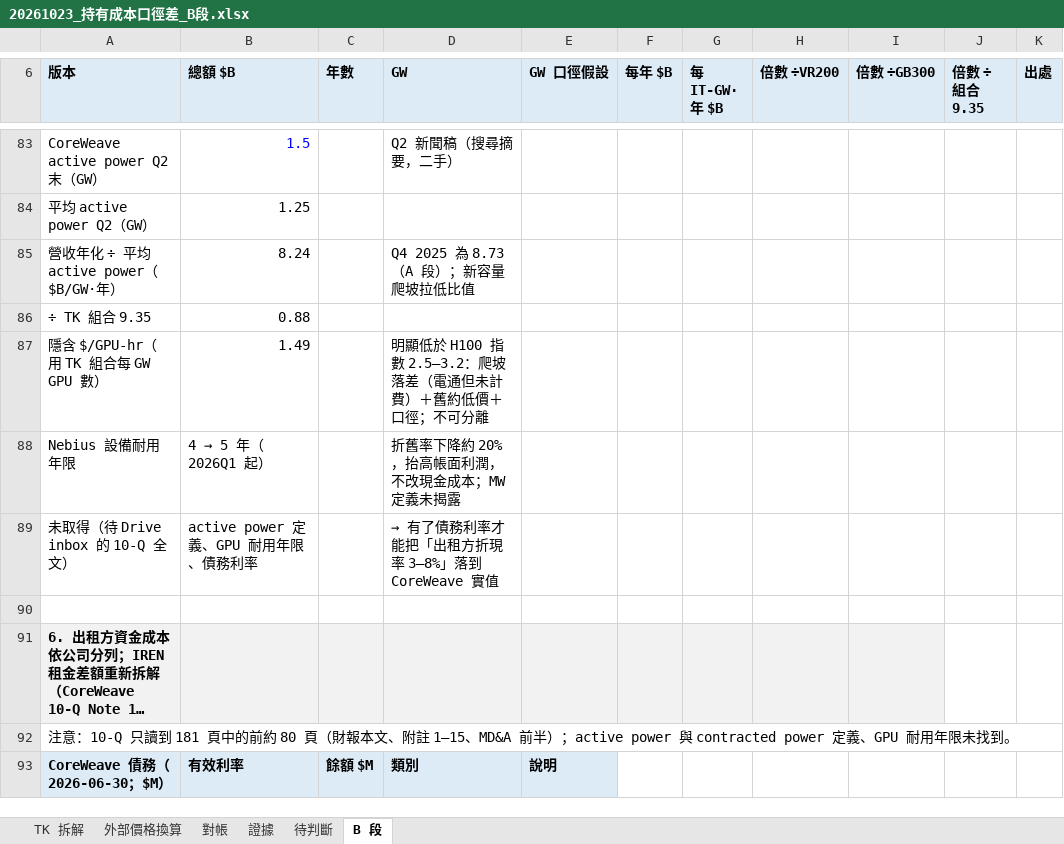
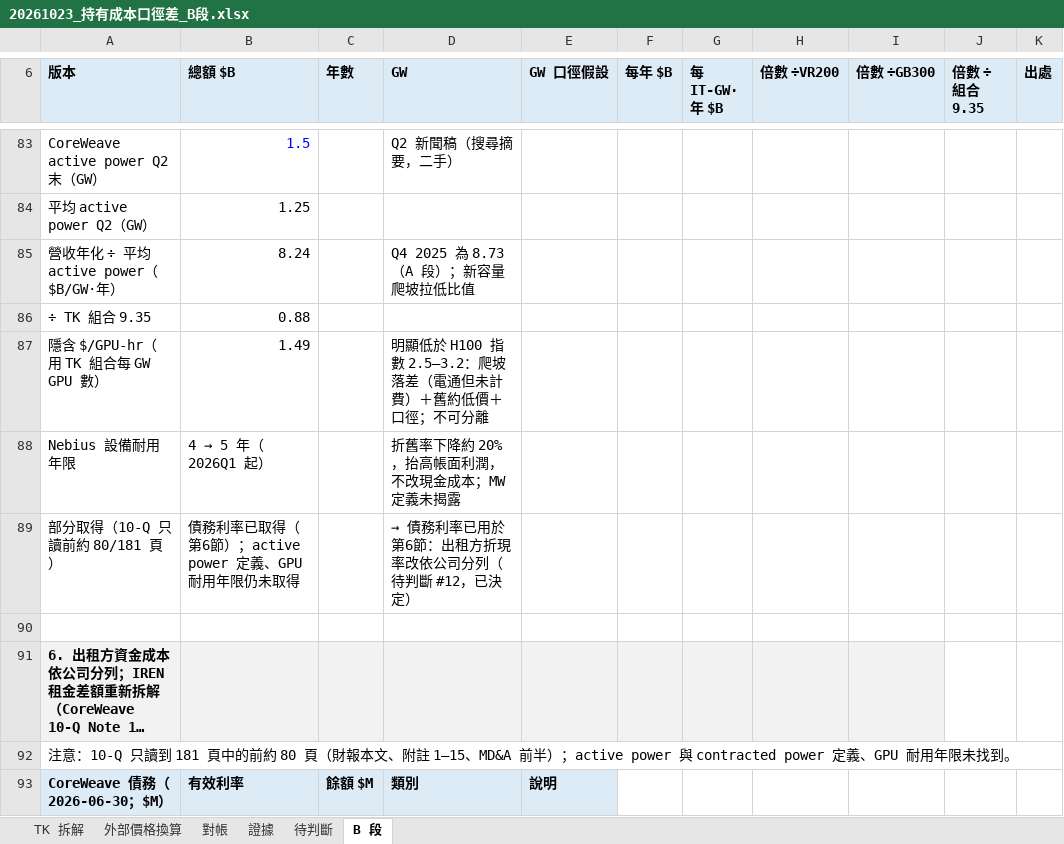
Before and after one commit to YinchenChang/Tokenomics, an Excel workbook: docs/evidence/20261023_持有成本口徑差_B段/20261023_持有成本口徑差_B段.xlsx, sheet B 段, drawn as a sheet; only a part is shown, gaps mark what is left out; long unchanged cells end in …; values as stored, in another font and other column widths than the file's, no borders; removed rows and columns are numbered as before the commit, all else as after; the diff names each change by its address in the sheet, - before the commit and + after, or states it on an @@ line.

```diff
--- a/docs/evidence/20261023_持有成本口徑差_B段/20261023_持有成本口徑差_B段.xlsx (sheet B 段)
+++ b/docs/evidence/20261023_持有成本口徑差_B段/20261023_持有成本口徑差_B段.xlsx (sheet B 段)
-row 89: 未取得（待 Drive inbox 的 10-Q 全文） | active power 定義、GPU 耐用年限、債務利率 |  | → 有了債務利率才能把「出租方折現率 3–8%」落到 CoreWeave 實值
+row 89: 部分取得（10-Q 只讀前約 80/181 頁） | 債務利率已取得（第6節）；active power 定義、GPU 耐用年限仍未取得 |  | → 債務利率已用於第6節：出租方折現率改依公司分列（待判斷 #12，已決定）
```
Also changed, not shown: sheet 待判斷, sheet 對帳, 3 other files.
